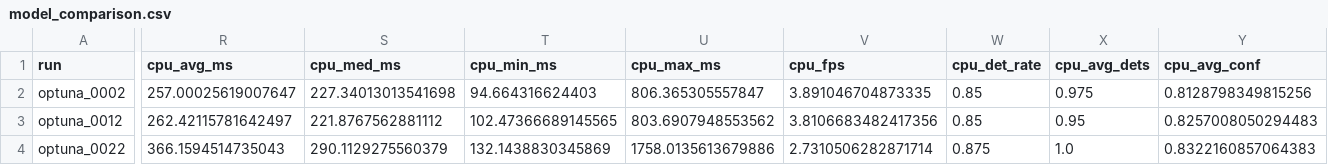
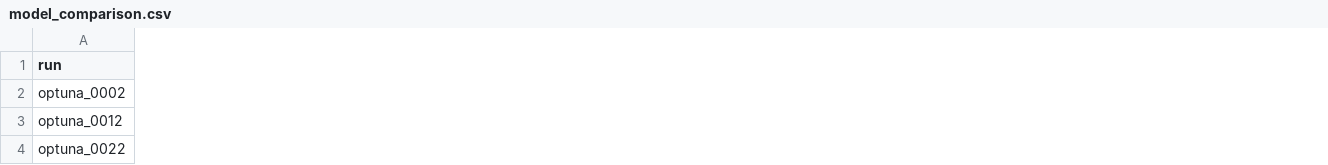
Before and after one commit to Drorhaz/lizard-tracking, a CSV file: output/compare/model_comparison.csv, drawn as a sheet; only a part is shown, gaps mark what is left out; the diff covers the shown part only; the diff names each change by its address in the sheet, - before the commit and + after, or states it on an @@ line.

Commit message:
compare models plots

```diff
--- a/output/compare/model_comparison.csv
+++ b/output/compare/model_comparison.csv
-column R (cpu_avg_ms), rows 2-4: 257.00025619007647 | 262.42115781642497 | 366.1594514735043
-column S (cpu_med_ms), rows 2-4: 227.34013013541698 | 221.8767562881112 | 290.1129275560379
-column T (cpu_min_ms), rows 2-4: 94.664316624403 | 102.47366689145565 | 132.1438830345869
-column U (cpu_max_ms), rows 2-4: 806.365305557847 | 803.6907948553562 | 1758.0135613679886
-column V (cpu_fps), rows 2-4: 3.891046704873335 | 3.8106683482417356 | 2.7310506282871714
-column W (cpu_det_rate), rows 2-4: 0.85 | 0.85 | 0.875
-column X (cpu_avg_dets), rows 2-4: 0.975 | 0.95 | 1.0
-column Y (cpu_avg_conf), rows 2-4: 0.8128798349815256 | 0.8257008050294483 | 0.8322160857064383
```
Also changed, not shown: 72 edited cells elsewhere in this file, 9 other files.
